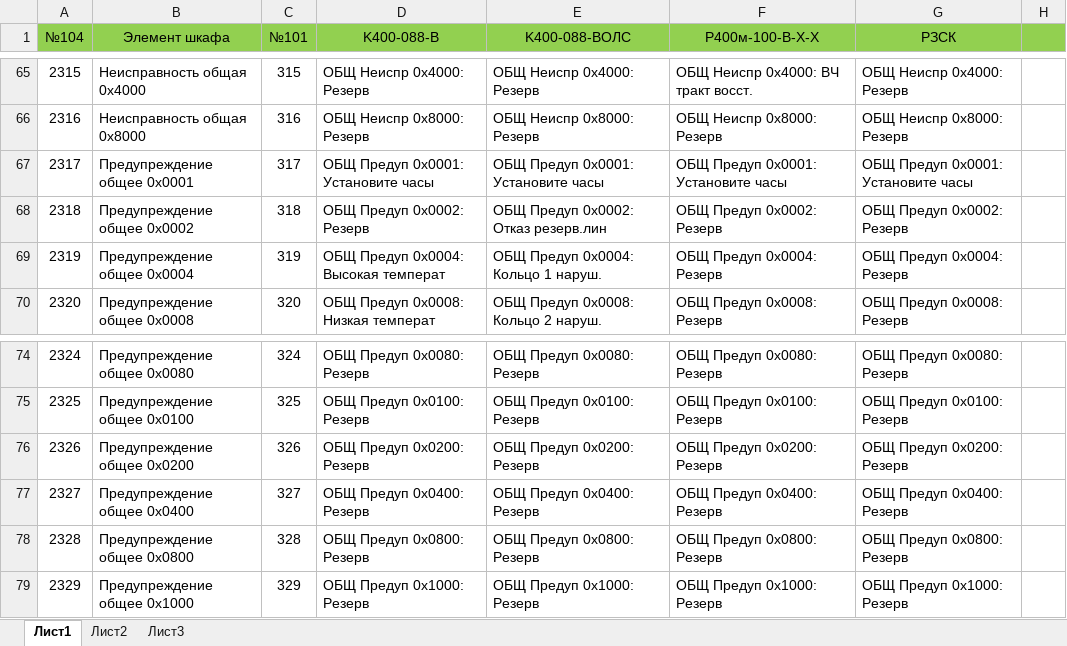
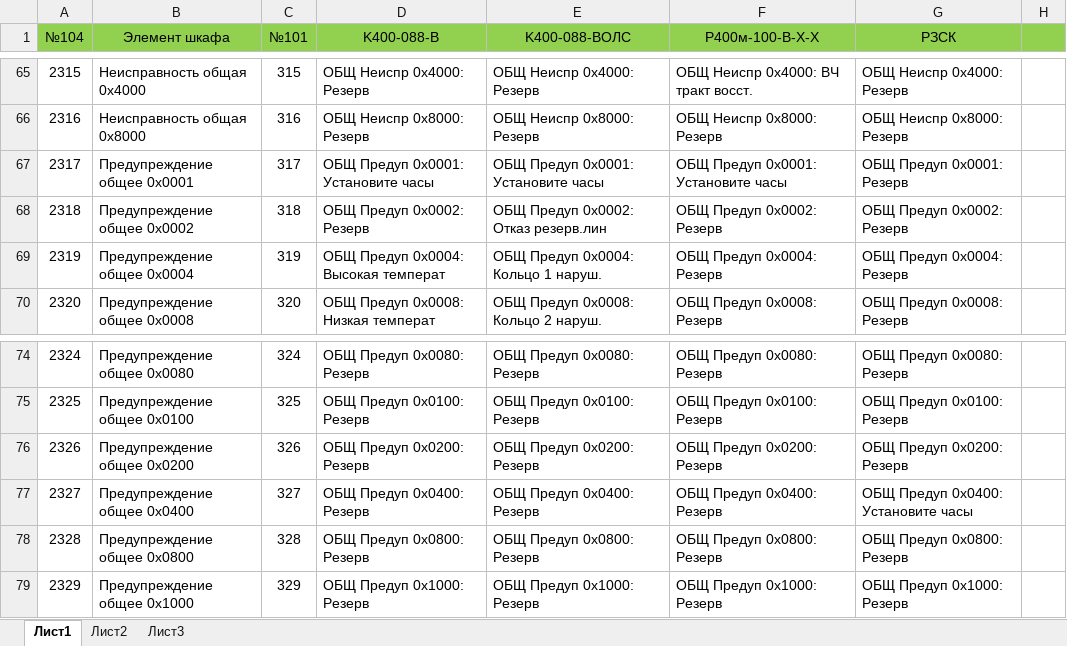
Before and after one commit to BerZerKku/MT500, an Excel workbook: Протокол 101.xlsx, sheet Лист1, drawn as a sheet; only a part is shown, gaps mark what is left out; values as stored, in another font and other column widths than the file's, no borders; the diff names each change by its address in the sheet, - before the commit and + after, or states it on an @@ line.

Commit message:
Для РЗСК общее предупреждение "Установите часы" перенесено с кода 0х0001 на 0х0040. Добавлены прошивки для варианта с двумя К400 ВОЛС и описания для всех вариантов.
Signed-off-by: bear <bear@prosoftsystems.ru>

```diff
--- a/Протокол 101.xlsx (sheet Лист1)
+++ b/Протокол 101.xlsx (sheet Лист1)
-G67 (РЗСК): ОБЩ Предуп 0x0001: Установите часы
+G67 (РЗСК): ОБЩ Предуп 0x0001: Резерв
-G77 (РЗСК): ОБЩ Предуп 0x0400: Резерв
+G77 (РЗСК): ОБЩ Предуп 0x0400: Установите часы
```
Also changed, not shown: 6 other files.
